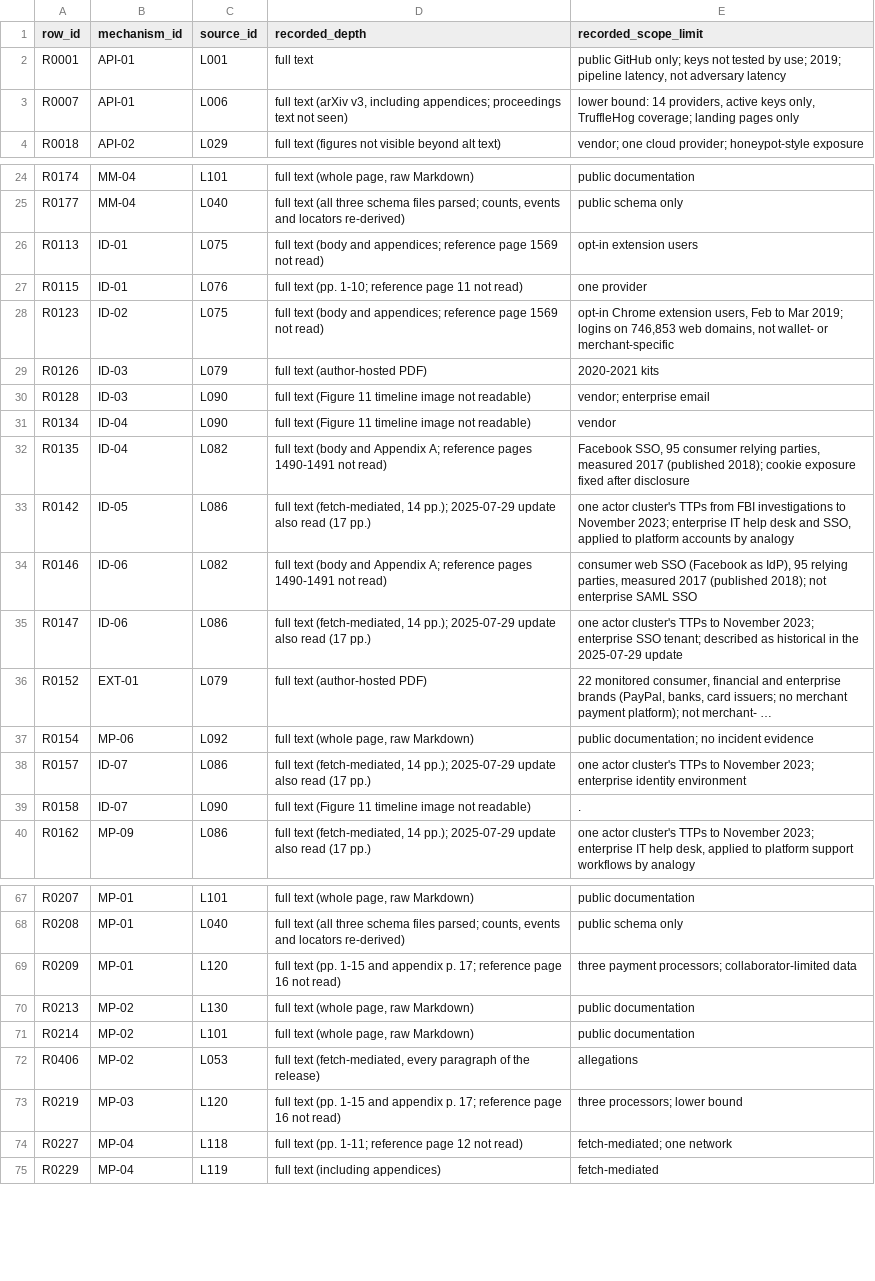
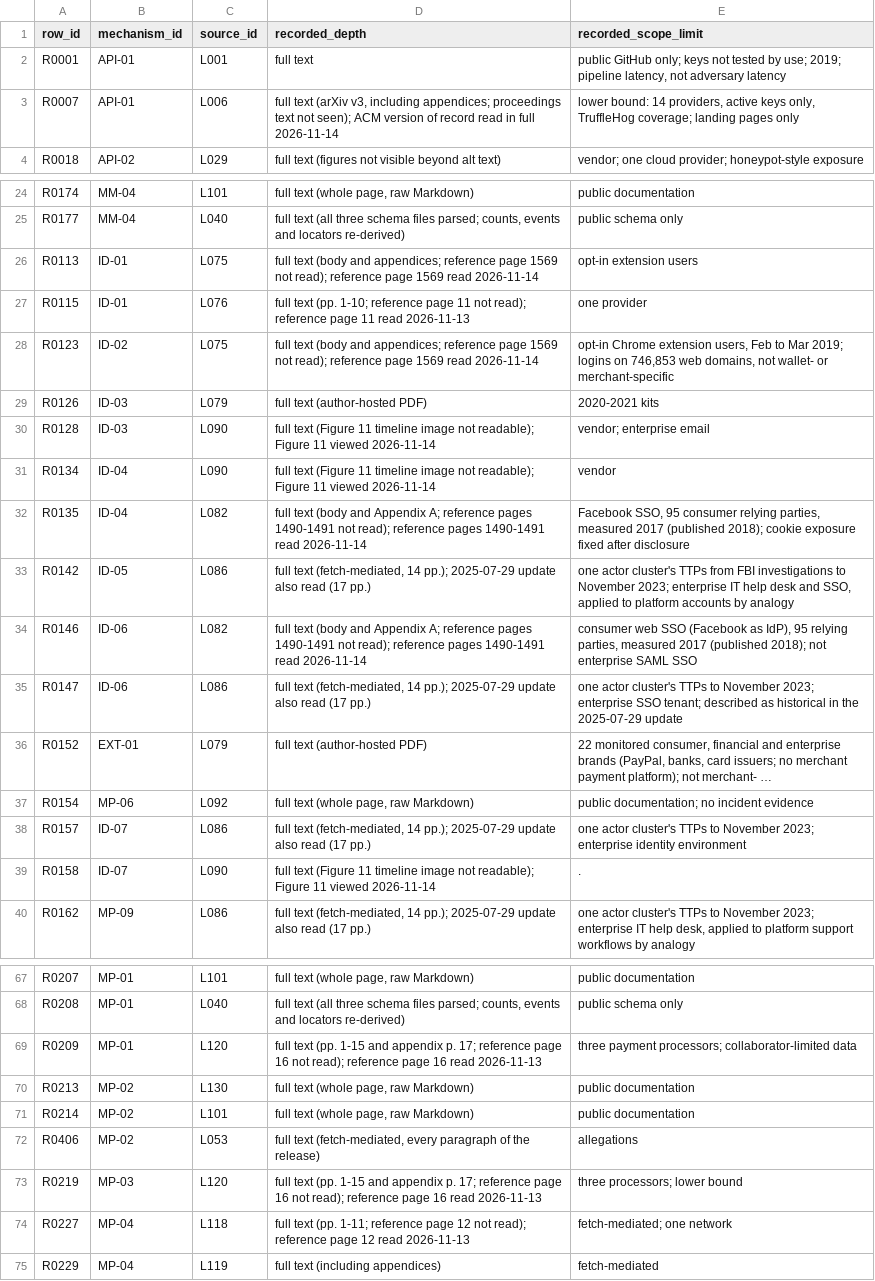
Before and after one commit to matkowsky/payment-fraud, a CSV file: paper/working/SUPPLEMENT/S3_MAPPING_SOURCE_JOINS.csv, drawn as a sheet; only a part is shown, gaps mark what is left out; long unchanged cells end in …; the diff covers the shown part only.

```diff
--- a/paper/working/SUPPLEMENT/S3_MAPPING_SOURCE_JOINS.csv
+++ b/paper/working/SUPPLEMENT/S3_MAPPING_SOURCE_JOINS.csv
@@ -2,3 +2,3 @@
 "R0001","API-01","L001","full text","public GitHub only; keys not tested by use; 2019; pipeline latency, not adversary latency"
-"R0007","API-01","L006","full text (arXiv v3, including appendices; proceedings text not seen)","lower bound: 14 providers, active keys only, TruffleHog coverage; landing pages only"
+"R0007","API-01","L006","full text (arXiv v3, including appendices; proceedings text not seen); ACM version of record read in full 2026-11-14","lower bound: 14 providers, active keys only, TruffleHog coverage; landing pages only"
 "R0018","API-02","L029","full text (figures not visible beyond alt text)","vendor; one cloud provider; honeypot-style exposure"
@@ -25,11 +25,11 @@
 "R0177","MM-04","L040","full text (all three schema files parsed; counts, events and locators re-derived)","public schema only"
-"R0113","ID-01","L075","full text (body and appendices; reference page 1569 not read)","opt-in extension users"
-"R0115","ID-01","L076","full text (pp. 1-10; reference page 11 not read)","one provider"
-"R0123","ID-02","L075","full text (body and appendices; reference page 1569 not read)","opt-in Chrome extension users, Feb to Mar 2019; logins on 746,853 web domains, not wallet- or merchant-specific"
+"R0113","ID-01","L075","full text (body and appendices; reference page 1569 not read); reference page 1569 read 2026-11-14","opt-in extension users"
+"R0115","ID-01","L076","full text (pp. 1-10; reference page 11 not read); reference page 11 read 2026-11-13","one provider"
+"R0123","ID-02","L075","full text (body and appendices; reference page 1569 not read); reference page 1569 read 2026-11-14","opt-in Chrome extension users, Feb to Mar 2019; logins on 746,853 web domains, not wallet- or merchant-specific"
 "R0126","ID-03","L079","full text (author-hosted PDF)","2020-2021 kits"
-"R0128","ID-03","L090","full text (Figure 11 timeline image not readable)","vendor; enterprise email"
-"R0134","ID-04","L090","full text (Figure 11 timeline image not readable)","vendor"
-"R0135","ID-04","L082","full text (body and Appendix A; reference pages 1490-1491 not read)","Facebook SSO, 95 consumer relying parties, measured 2017 (published 2018); cookie exposure fixed after disclosure"
+"R0128","ID-03","L090","full text (Figure 11 timeline image not readable); Figure 11 viewed 2026-11-14","vendor; enterprise email"
+"R0134","ID-04","L090","full text (Figure 11 timeline image not readable); Figure 11 viewed 2026-11-14","vendor"
+"R0135","ID-04","L082","full text (body and Appendix A; reference pages 1490-1491 not read); reference pages 1490-1491 read 2026-11-14","Facebook SSO, 95 consumer relying parties, measured 2017 (published 2018); cookie exposure fixed after disclosure"
 "R0142","ID-05","L086","full text (fetch-mediated, 14 pp.); 2025-07-29 update also read (17 pp.)","one actor cluster's TTPs from FBI investigations to November 2023; enterprise IT help desk and SSO, applied to platform accounts by analogy"
-"R0146","ID-06","L082","full text (body and Appendix A; reference pages 1490-1491 not read)","consumer web SSO (Facebook as IdP), 95 relying parties, measured 2017 (published 2018); not enterprise SAML SSO"
+"R0146","ID-06","L082","full text (body and Appendix A; reference pages 1490-1491 not read); reference pages 1490-1491 read 2026-11-14","consumer web SSO (Facebook as IdP), 95 relying parties, measured 2017 (published 2018); not enterprise SAML SSO"
 "R0147","ID-06","L086","full text (fetch-mediated, 14 pp.); 2025-07-29 update also read (17 pp.)","one actor cluster's TTPs to November 2023; enterprise SSO tenant; described as historical in the 2025-07-29 update"
@@ -38,3 +38,3 @@
 "R0157","ID-07","L086","full text (fetch-mediated, 14 pp.); 2025-07-29 update also read (17 pp.)","one actor cluster's TTPs to November 2023; enterprise identity environment"
-"R0158","ID-07","L090","full text (Figure 11 timeline image not readable)","."
+"R0158","ID-07","L090","full text (Figure 11 timeline image not readable); Figure 11 viewed 2026-11-14","."
 "R0162","MP-09","L086","full text (fetch-mediated, 14 pp.); 2025-07-29 update also read (17 pp.)","one actor cluster's TTPs to November 2023; enterprise IT help desk, applied to platform support workflows by analogy"
@@ -68,3 +68,3 @@
 "R0208","MP-01","L040","full text (all three schema files parsed; counts, events and locators re-derived)","public schema only"
-"R0209","MP-01","L120","full text (pp. 1-15 and appendix p. 17; reference page 16 not read)","three payment processors; collaborator-limited data"
+"R0209","MP-01","L120","full text (pp. 1-15 and appendix p. 17; reference page 16 not read); reference page 16 read 2026-11-13","three payment processors; collaborator-limited data"
 "R0213","MP-02","L130","full text (whole page, raw Markdown)","public documentation"
@@ -72,4 +72,4 @@
 "R0406","MP-02","L053","full text (fetch-mediated, every paragraph of the release)","allegations"
-"R0219","MP-03","L120","full text (pp. 1-15 and appendix p. 17; reference page 16 not read)","three processors; lower bound"
-"R0227","MP-04","L118","full text (pp. 1-11; reference page 12 not read)","fetch-mediated; one network"
+"R0219","MP-03","L120","full text (pp. 1-15 and appendix p. 17; reference page 16 not read); reference page 16 read 2026-11-13","three processors; lower bound"
+"R0227","MP-04","L118","full text (pp. 1-11; reference page 12 not read); reference page 12 read 2026-11-13","fetch-mediated; one network"
 "R0229","MP-04","L119","full text (including appendices)","fetch-mediated"
```
Also changed, not shown: 7 edited cells elsewhere in this file, paper/working/SUPPLEMENT/S3_SOURCE_DIRECTORY.csv, 1 other file.
